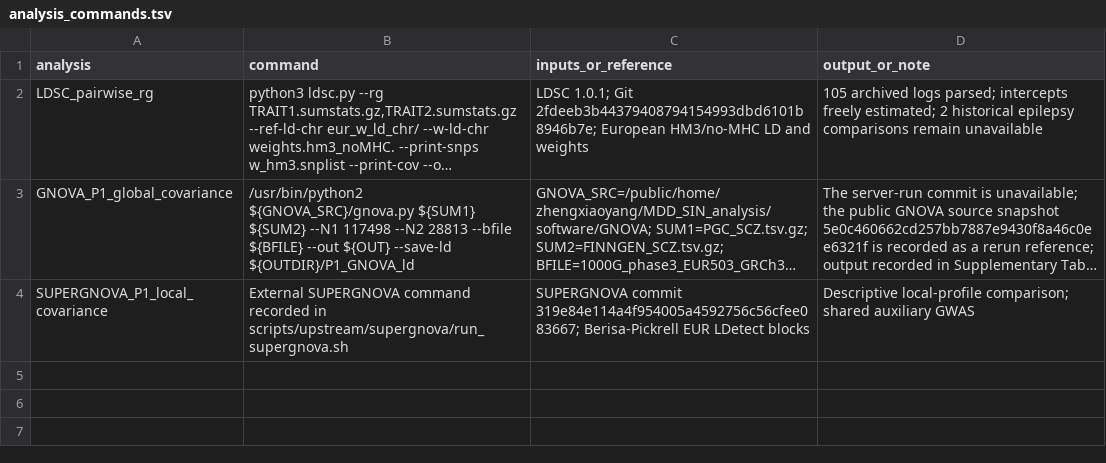
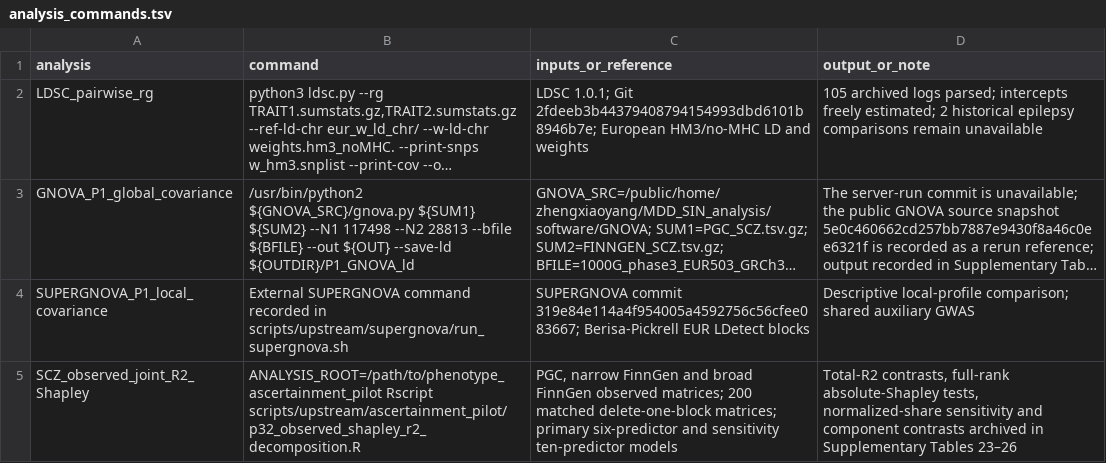
Before and after one commit to cobymaadhadians-tech/Xin-L, a TSV file: environment/analysis_commands.tsv, drawn as a sheet; long unchanged cells end in …; the diff names each change by its address in the sheet, - before the commit and + after, or states it on an @@ line.

```diff
--- a/environment/analysis_commands.tsv
+++ b/environment/analysis_commands.tsv
+row 5: SCZ_observed_joint_R2_Shapley | ANALYSIS_ROOT=/path/to/phenotype_ascertainment_pilot Rscript scripts/upstream/ascertainment_pilot/p32_observed_shapley_r2_decomposition.R | PGC, narrow FinnGen and broad FinnGen observed matrices; 200 matched delete-one-block matrices; primary six-predictor and sensitivity ten-predictor models | Total-R2 contrasts, full-rank absolute-Shapley tests, normalized-share sensitivity and component contrasts archived in Supplementary Tables 23–26
```
Also changed, not shown: analysis_manifest.tsv, environment/submission_snapshot.tsv, 7 other files.
